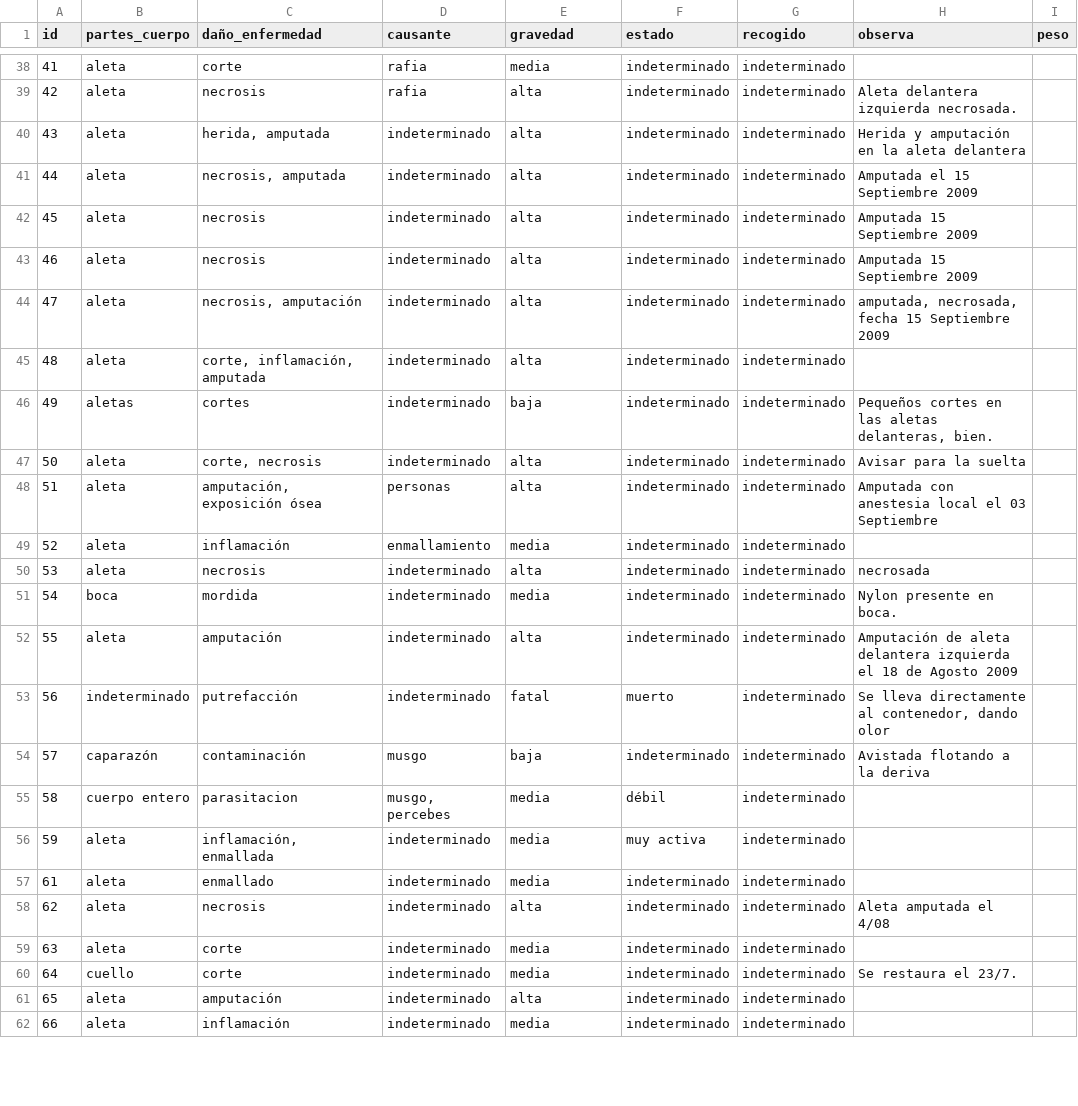
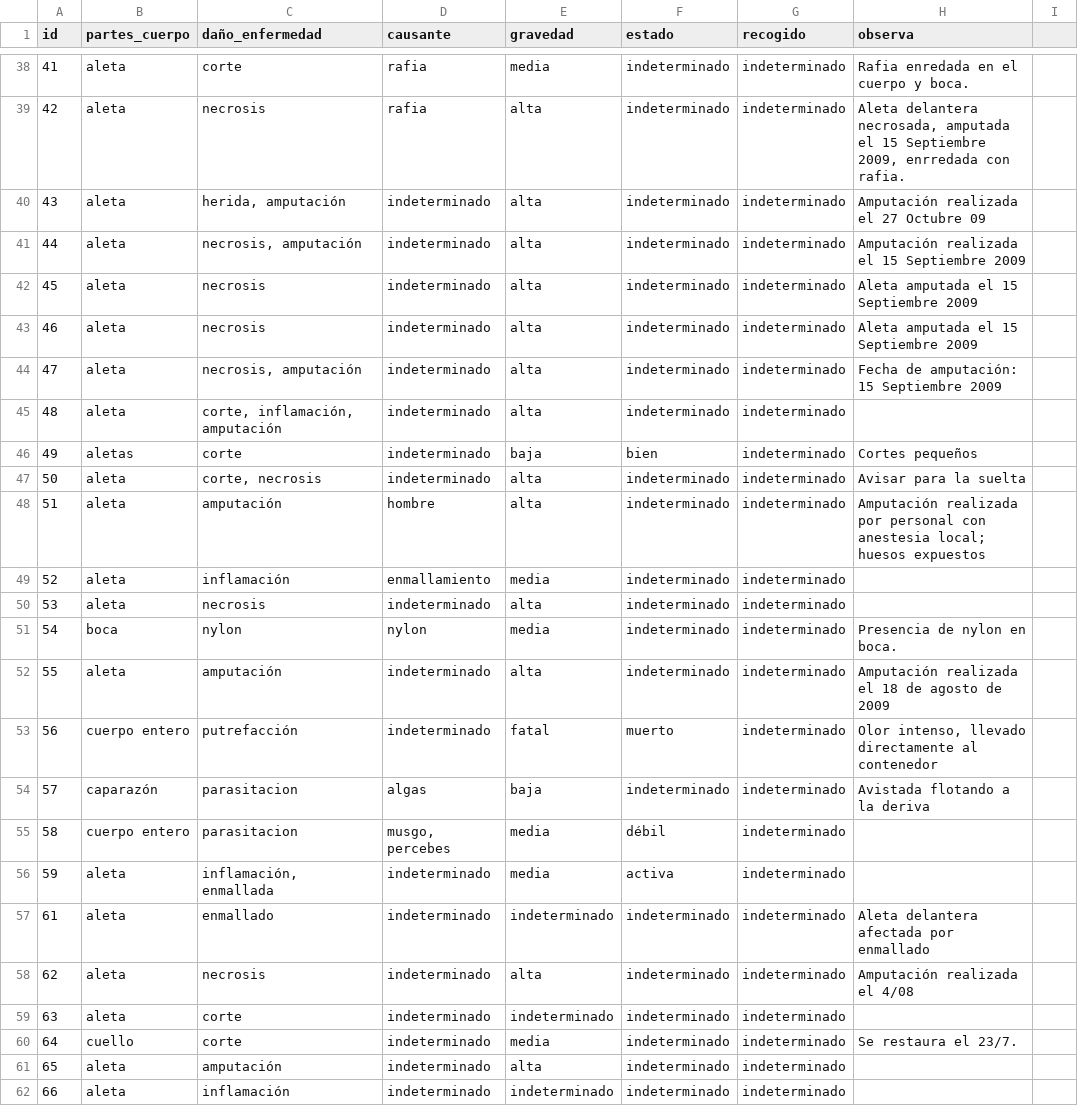
Before and after one commit to JuanCarlosBio/Tortugas_La_Tahonilla, a CSV file: demo_datasets/demo_procesada/demo_tortugas_result.csv, drawn as a sheet; only a part is shown, gaps mark what is left out; the diff covers the shown part only.

```diff
--- a/demo_datasets/demo_procesada/demo_tortugas_result.csv
+++ b/demo_datasets/demo_procesada/demo_tortugas_result.csv
@@ -1 +1 @@
-id,partes_cuerpo,daño_enfermedad,causante,gravedad,estado,recogido,observa,peso
+id,partes_cuerpo,daño_enfermedad,causante,gravedad,estado,recogido,observa
@@ -38,9 +38,9 @@ id,partes_cuerpo,daño_enfermedad,causante,gravedad,estado,recogido,observa,peso
-41,aleta,corte,rafia,media,indeterminado,indeterminado,,
-42,aleta,necrosis,rafia,alta,indeterminado,indeterminado,Aleta delantera izquierda necrosada.,
-43,aleta,"herida, amputada",indeterminado,alta,indeterminado,indeterminado,Herida y amputación en la aleta delantera,
-44,aleta,"necrosis, amputada",indeterminado,alta,indeterminado,indeterminado,Amputada el 15 Septiembre 2009,
-45,aleta,necrosis,indeterminado,alta,indeterminado,indeterminado,Amputada 15 Septiembre 2009,
-46,aleta,necrosis,indeterminado,alta,indeterminado,indeterminado,Amputada 15 Septiembre 2009,
-47,aleta,"necrosis, amputación",indeterminado,alta,indeterminado,indeterminado,"amputada, necrosada, fecha 15 Septiembre 2009",
-48,aleta,"corte, inflamación, amputada",indeterminado,alta,indeterminado,indeterminado,,
-49,aletas,cortes,indeterminado,baja,indeterminado,indeterminado,"Pequeños cortes en las aletas delanteras, bien.",
+41,aleta,corte,rafia,media,indeterminado,indeterminado,Rafia enredada en el cuerpo y boca.
+42,aleta,necrosis,rafia,alta,indeterminado,indeterminado,"Aleta delantera necrosada, amputada el 15 Septiembre 2009, enrredada con rafia."
+43,aleta,"herida, amputación",indeterminado,alta,indeterminado,indeterminado,Amputación realizada el 27 Octubre 09
+44,aleta,"necrosis, amputación",indeterminado,alta,indeterminado,indeterminado,Amputación realizada el 15 Septiembre 2009
+45,aleta,necrosis,indeterminado,alta,indeterminado,indeterminado,Aleta amputada el 15 Septiembre 2009
+46,aleta,necrosis,indeterminado,alta,indeterminado,indeterminado,Aleta amputada el 15 Septiembre 2009
+47,aleta,"necrosis, amputación",indeterminado,alta,indeterminado,indeterminado,Fecha de amputación: 15 Septiembre 2009
+48,aleta,"corte, inflamación, amputación",indeterminado,alta,indeterminado,indeterminado,
+49,aletas,corte,indeterminado,baja,bien,indeterminado,Cortes pequeños
@@ -48 +48 @@ id,partes_cuerpo,daño_enfermedad,causante,gravedad,estado,recogido,observa,peso
-51,aleta,"amputación, exposición ósea",personas,alta,indeterminado,indeterminado,Amputada con anestesia local el 03 Septiembre,
+51,aleta,amputación,hombre,alta,indeterminado,indeterminado,Amputación realizada por personal con anestesia local; huesos expuestos
@@ -50,5 +50,5 @@ id,partes_cuerpo,daño_enfermedad,causante,gravedad,estado,recogido,observa,peso
-53,aleta,necrosis,indeterminado,alta,indeterminado,indeterminado,necrosada,
-54,boca,mordida,indeterminado,media,indeterminado,indeterminado,Nylon presente en boca.,
-55,aleta,amputación,indeterminado,alta,indeterminado,indeterminado,Amputación de aleta delantera izquierda el 18 de Agosto 2009,
-56,indeterminado,putrefacción,indeterminado,fatal,muerto,indeterminado,"Se lleva directamente al contenedor, dando olor",
-57,caparazón,contaminación,musgo,baja,indeterminado,indeterminado,Avistada flotando a la deriva,
+53,aleta,necrosis,indeterminado,alta,indeterminado,indeterminado,
+54,boca,nylon,nylon,media,indeterminado,indeterminado,Presencia de nylon en boca.
+55,aleta,amputación,indeterminado,alta,indeterminado,indeterminado,Amputación realizada el 18 de agosto de 2009
+56,cuerpo entero,putrefacción,indeterminado,fatal,muerto,indeterminado,"Olor intenso, llevado directamente al contenedor"
+57,caparazón,parasitacion,algas,baja,indeterminado,indeterminado,Avistada flotando a la deriva
@@ -56,4 +56,4 @@ id,partes_cuerpo,daño_enfermedad,causante,gravedad,estado,recogido,observa,peso
-59,aleta,"inflamación, enmallada",indeterminado,media,muy activa,indeterminado,,
-61,aleta,enmallado,indeterminado,media,indeterminado,indeterminado,,
-62,aleta,necrosis,indeterminado,alta,indeterminado,indeterminado,Aleta amputada el 4/08,
-63,aleta,corte,indeterminado,media,indeterminado,indeterminado,,
+59,aleta,"inflamación, enmallada",indeterminado,media,activa,indeterminado,
+61,aleta,enmallado,indeterminado,indeterminado,indeterminado,indeterminado,Aleta delantera afectada por enmallado
+62,aleta,necrosis,indeterminado,alta,indeterminado,indeterminado,Amputación realizada el 4/08
+63,aleta,corte,indeterminado,indeterminado,indeterminado,indeterminado,
@@ -62 +62 @@ id,partes_cuerpo,daño_enfermedad,causante,gravedad,estado,recogido,observa,peso
-66,aleta,inflamación,indeterminado,media,indeterminado,indeterminado,,
+66,aleta,inflamación,indeterminado,indeterminado,indeterminado,indeterminado,
```
Also changed, not shown: 126 edited cells elsewhere in this file, 1 other file.
